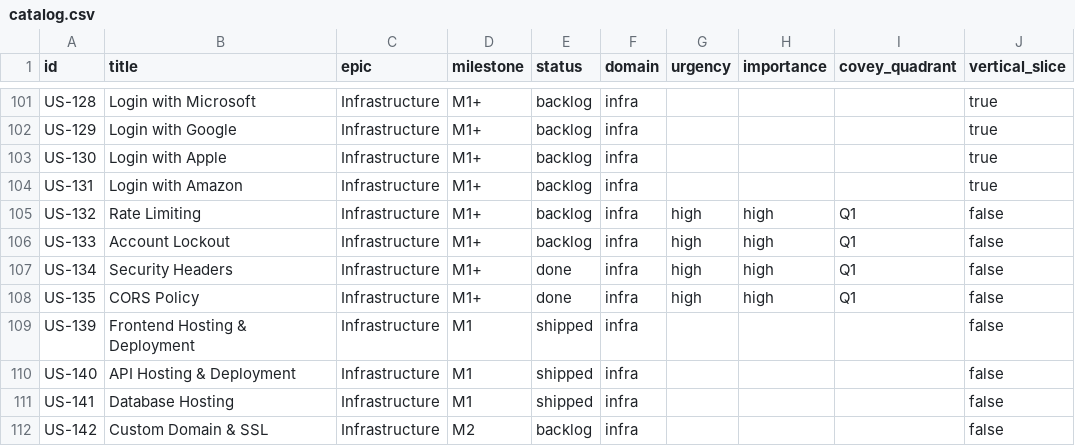
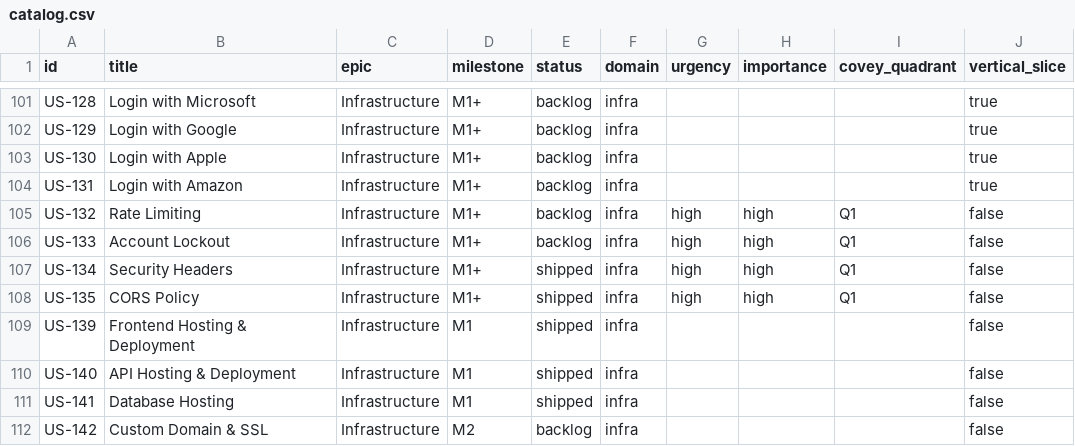
Before and after one commit to FrankJHughes/camp-fit-fur-dogs, a CSV file: product/catalog.csv, drawn as a sheet; only a part is shown, gaps mark what is left out; the diff covers the shown part only; the diff names each change by its address in the sheet, - before the commit and + after, or states it on an @@ line.

```diff
--- a/product/catalog.csv
+++ b/product/catalog.csv
-E107:E108 (status): done
+E107:E108 (status): shipped
```
Also changed, not shown: 12 added rows and 28 edited cells elsewhere in this file, 3 other files.
